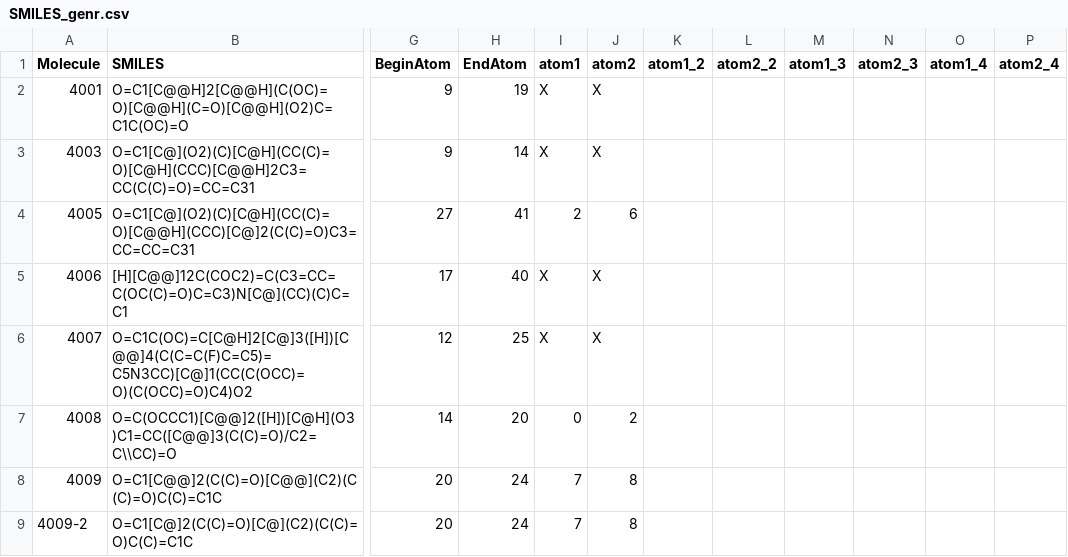
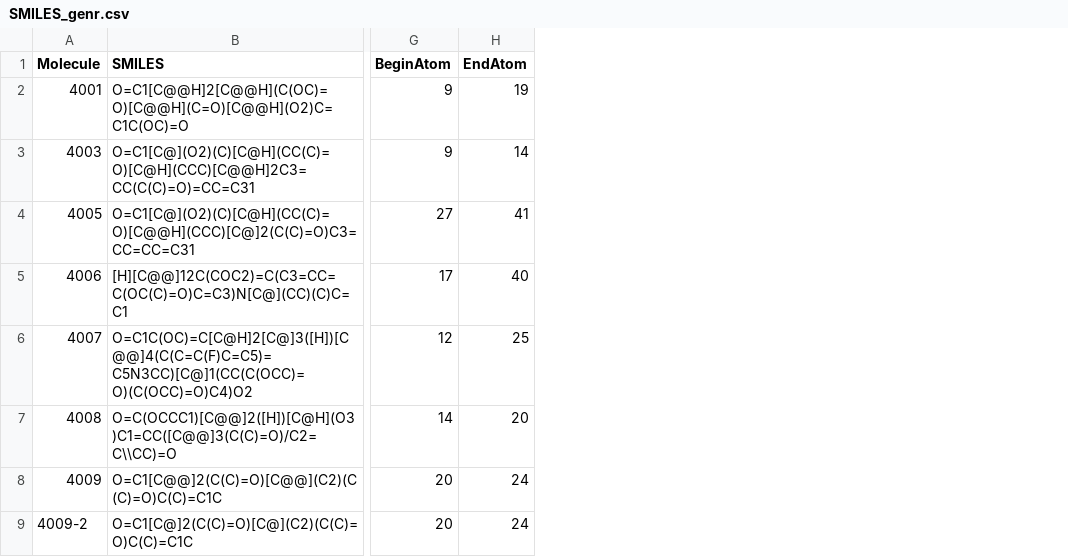
Before and after one commit to pic-ai-robotic-chemistry/mech-chem-predict, a CSV file: data/SMILES_genr.csv, drawn as a sheet; only a part is shown, gaps mark what is left out; the diff names each change by its address in the sheet, - before the commit and + after, or states it on an @@ line.

```diff
--- a/data/SMILES_genr.csv
+++ b/data/SMILES_genr.csv
-column I (atom1), rows 2-9: X | X | 2 | X | X | 0 | 7 | 7
-column J (atom2), rows 2-9: X | X | 6 | X | X | 2 | 8 | 8
-column K (atom1_2), empty
-column L (atom2_2), empty
-column M (atom1_3), empty
-column N (atom2_3), empty
-column O (atom1_4), empty
-column P (atom2_4), empty
```
Also changed, not shown: 15 other files.
